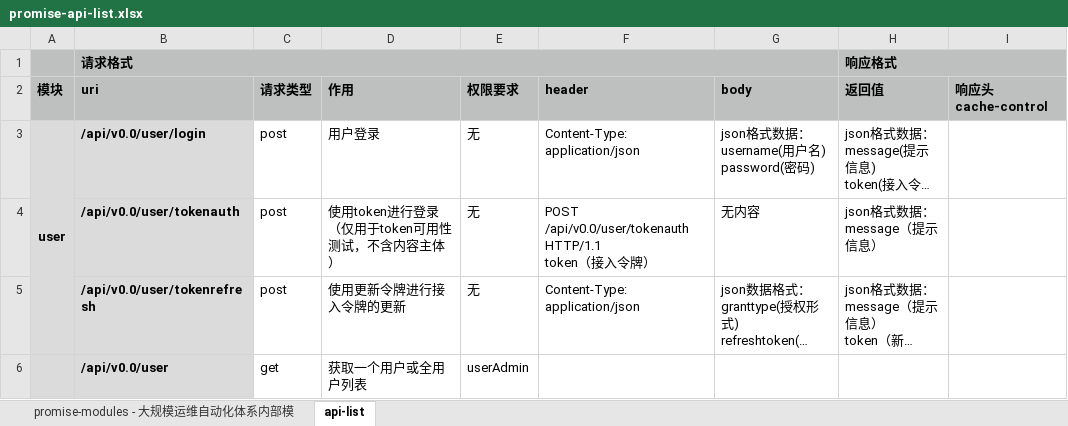
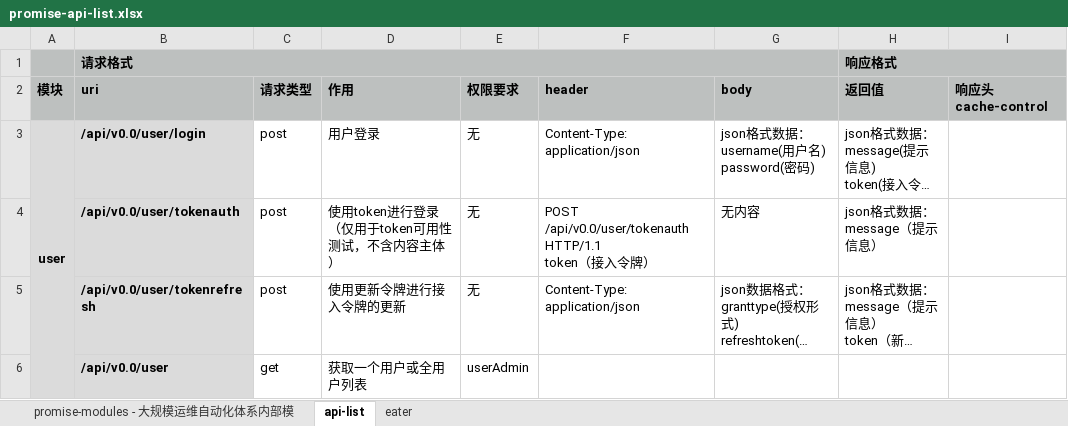
Before and after one commit to ievanliu/opback, an Excel workbook: docs/promise-api-list.xlsx, sheet api-list, drawn as a sheet; only a part is shown; long unchanged cells end in …; values as stored, in another font and other column widths than the file's, no borders; removed rows and columns are numbered as before the commit, all else as after; the diff covers the shown part only; the diff names each change by its address in the sheet, - before the commit and + after, or states it on an @@ line.

```diff
--- a/docs/promise-api-list.xlsx (sheet api-list)
+++ b/docs/promise-api-list.xlsx (sheet api-list)
+sheet tab: eater
-A3:A5 merged
+A3:A6 merged
```
Also changed, not shown: 1 added row and 4 edited cells elsewhere in this sheet, 4 other files.
